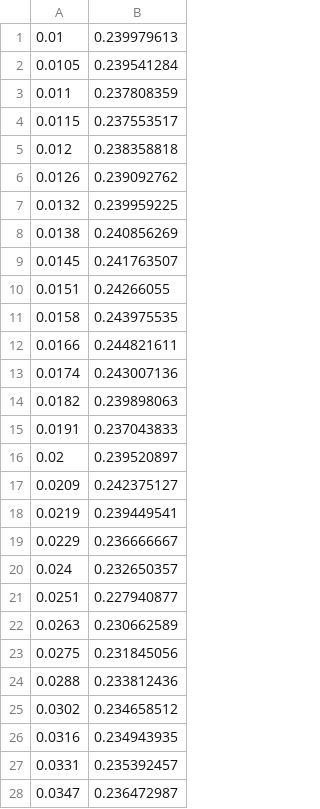
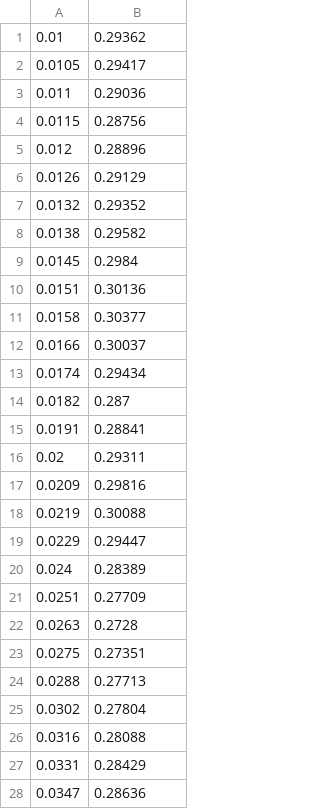
Before and after one commit to RafaCorreaColombia/Hormigon-armado, a CSV file: assets/sismo_choco_acelerograma.csv, drawn as a sheet; only a part is shown; the diff covers the shown part only.

Commit message:
Update sismo_choco_acelerograma.csv

```diff
--- a/assets/sismo_choco_acelerograma.csv
+++ b/assets/sismo_choco_acelerograma.csv
@@ -1,28 +1,28 @@
-0.01,0.239979613
-0.0105,0.239541284
-0.011,0.237808359
-0.0115,0.237553517
-0.012,0.238358818
-0.0126,0.239092762
-0.0132,0.239959225
-0.0138,0.240856269
-0.0145,0.241763507
-0.0151,0.24266055
-0.0158,0.243975535
-0.0166,0.244821611
-0.0174,0.243007136
-0.0182,0.239898063
-0.0191,0.237043833
-0.02,0.239520897
-0.0209,0.242375127
-0.0219,0.239449541
-0.0229,0.236666667
-0.024,0.232650357
-0.0251,0.227940877
-0.0263,0.230662589
-0.0275,0.231845056
-0.0288,0.233812436
-0.0302,0.234658512
-0.0316,0.234943935
-0.0331,0.235392457
-0.0347,0.236472987
+0.01,0.29362
+0.0105,0.29417
+0.011,0.29036
+0.0115,0.28756
+0.012,0.28896
+0.0126,0.29129
+0.0132,0.29352
+0.0138,0.29582
+0.0145,0.2984
+0.0151,0.30136
+0.0158,0.30377
+0.0166,0.30037
+0.0174,0.29434
+0.0182,0.287
+0.0191,0.28841
+0.02,0.29311
+0.0209,0.29816
+0.0219,0.30088
+0.0229,0.29447
+0.024,0.28389
+0.0251,0.27709
+0.0263,0.2728
+0.0275,0.27351
+0.0288,0.27713
+0.0302,0.27804
+0.0316,0.28088
+0.0331,0.28429
+0.0347,0.28636
```
Also changed, not shown: 123 edited cells elsewhere in this file.
